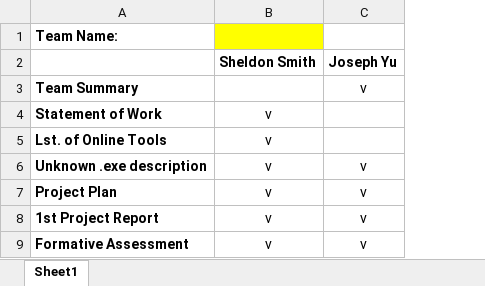
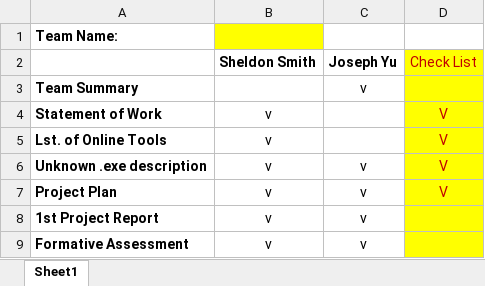
Before and after one commit to SheldonS23/CSI-2334-Group-Project, an Excel workbook: TeamInfo.xlsx, sheet Sheet1, drawn as a sheet; values as stored, in another font and other column widths than the file's, no borders; the diff names each change by its address in the sheet, - before the commit and + after, or states it on an @@ line.

Commit message:
Updated TeamInfo.xlsx

```diff
--- a/TeamInfo.xlsx (sheet Sheet1)
+++ b/TeamInfo.xlsx (sheet Sheet1)
+column D (Check List), rows 4-7: all V
```
